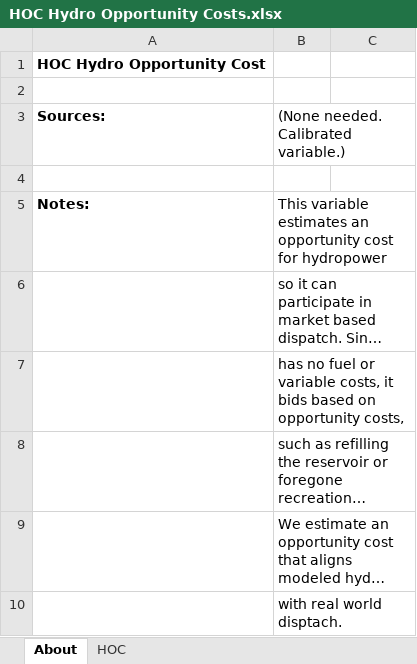
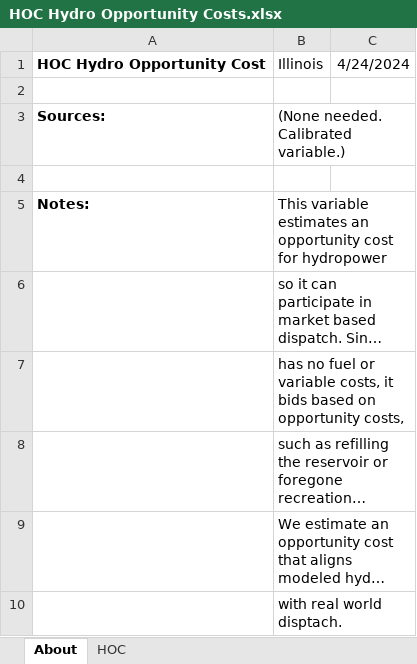
Before and after one commit to EnergyInnovation/eps-illinois, an Excel workbook: InputData/elec/HOC/HOC Hydro Opportunity Costs.xlsx, sheet About, drawn as a sheet; long unchanged cells end in …; values as stored, in another font and other column widths than the file's, no borders; removed rows and columns are numbered as before the commit, all else as after; the diff names each change by its address in the sheet, - before the commit and + after, or states it on an @@ line.

```diff
--- a/InputData/elec/HOC/HOC Hydro Opportunity Costs.xlsx (sheet About)
+++ b/InputData/elec/HOC/HOC Hydro Opportunity Costs.xlsx (sheet About)
-row 1: HOC Hydro Opportunity Cost
+row 1: HOC Hydro Opportunity Cost | Illinois | 4/24/2024
```
Also changed, not shown: sheet HOC, InputData/ctrl-settings/BESHFoFRV/Boolean Elec Suppliers Have Foresight of Future RPS Values.xlsx, 21 other files.
